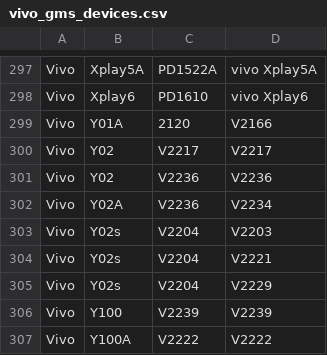
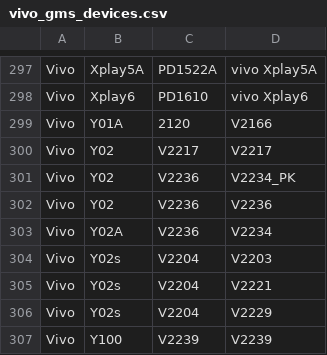
Before and after one commit to parserpp/get_android_data, a CSV file: data/vivo_gms_devices.csv, drawn as a sheet; only a part is shown, gaps mark what is left out; the shorter side is filled out with more unchanged rows; the diff names each change by its address in the sheet, - before the commit and + after, or states it on an @@ line.

```diff
--- a/data/vivo_gms_devices.csv
+++ b/data/vivo_gms_devices.csv
+row 301: Vivo | Y02 | V2236 | V2234_PK
```
